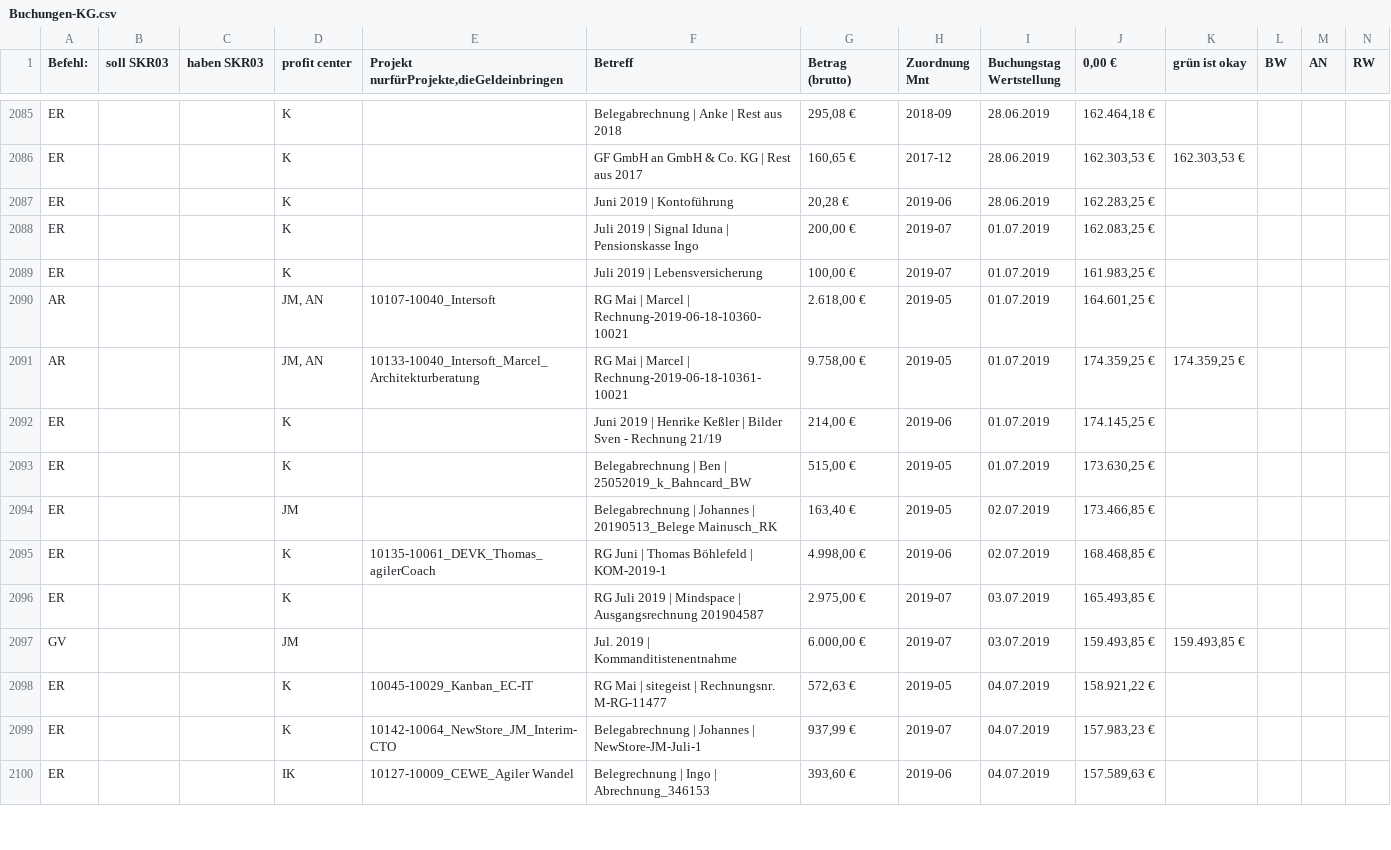
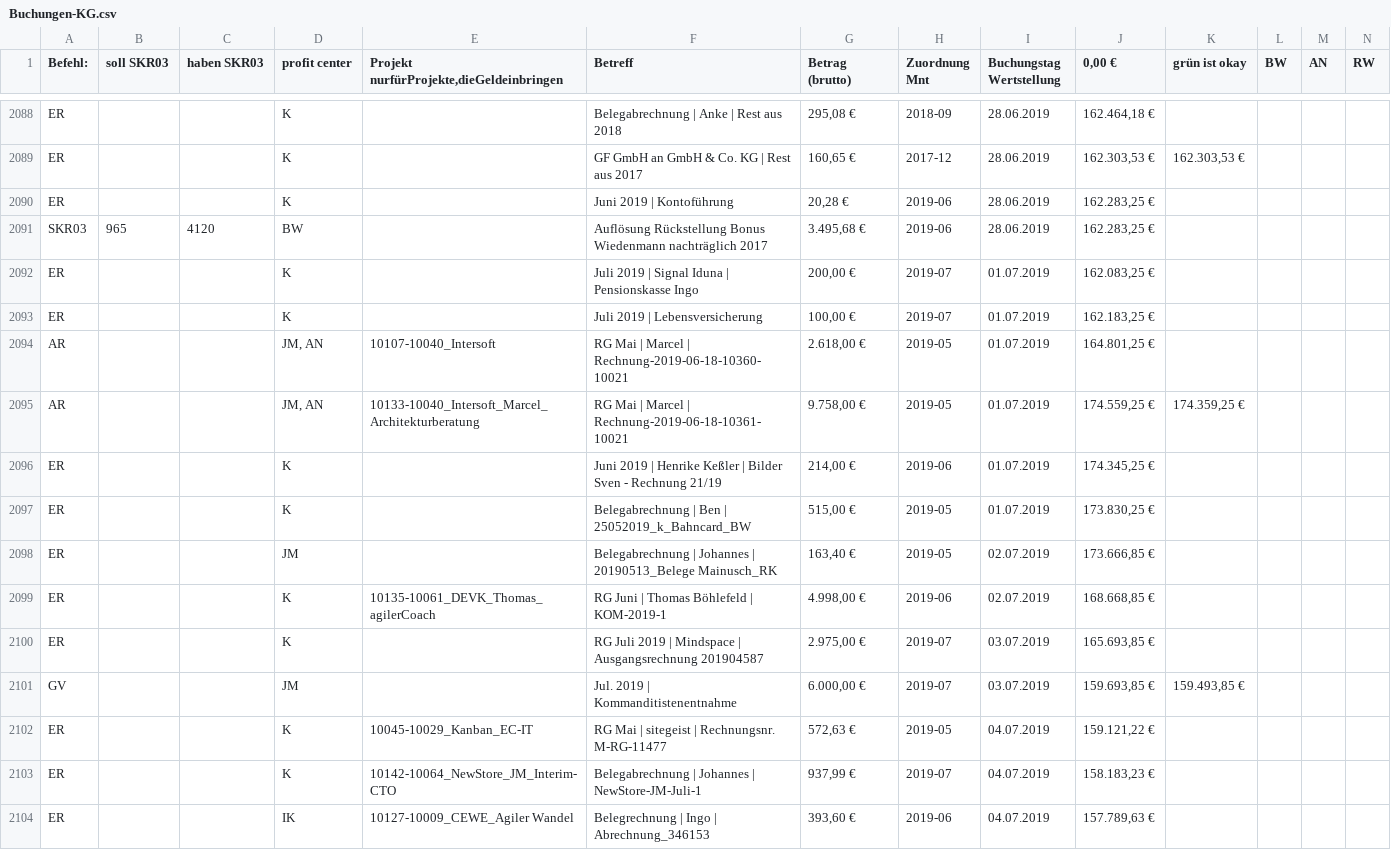
Before and after one commit to rwirdemann/kontrol, a CSV file: Buchungen-KG.csv, drawn as a sheet; only a part is shown, gaps mark what is left out; addresses are those after the commit; rows hold the shown columns only; the diff covers the shown part only; the diff names each change by its address in the sheet, - before the commit and + after, or states it on an @@ line.

```diff
--- a/Buchungen-KG.csv
+++ b/Buchungen-KG.csv
+row 2091: SKR03 | 965 | 4120 | BW |  | Auflösung Rückstellung Bonus Wiedenmann nachträglich 2017 | 3.495,68 € | 2019-06 | 28.06.2019 | 162.283,25 €
-J2093 (0,00 €): 161.983,25 €
+J2093 (0,00 €): 162.183,25 €
-J2094 (0,00 €): 164.601,25 €
+J2094 (0,00 €): 164.801,25 €
-J2095 (0,00 €): 174.359,25 €
+J2095 (0,00 €): 174.559,25 €
-J2096 (0,00 €): 174.145,25 €
+J2096 (0,00 €): 174.345,25 €
-J2097 (0,00 €): 173.630,25 €
+J2097 (0,00 €): 173.830,25 €
-J2098 (0,00 €): 173.466,85 €
+J2098 (0,00 €): 173.666,85 €
-J2099 (0,00 €): 168.468,85 €
+J2099 (0,00 €): 168.668,85 €
-J2100 (0,00 €): 165.493,85 €
+J2100 (0,00 €): 165.693,85 €
-J2101 (0,00 €): 159.493,85 €
+J2101 (0,00 €): 159.693,85 €
-J2102 (0,00 €): 158.921,22 €
+J2102 (0,00 €): 159.121,22 €
-J2103 (0,00 €): 157.983,23 €
+J2103 (0,00 €): 158.183,23 €
-J2104 (0,00 €): 157.589,63 €
+J2104 (0,00 €): 157.789,63 €
```
Also changed, not shown: 3 added rows and 41 edited cells elsewhere in this file, 2 other files.
